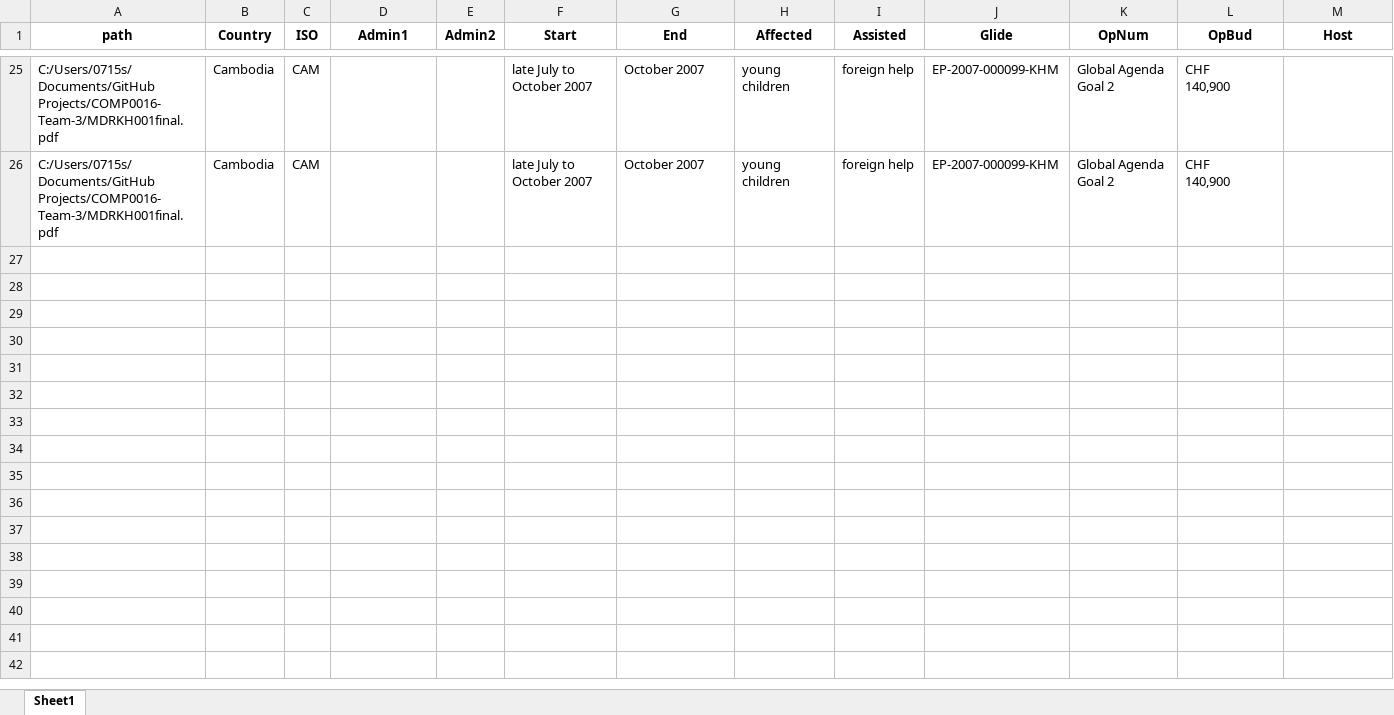
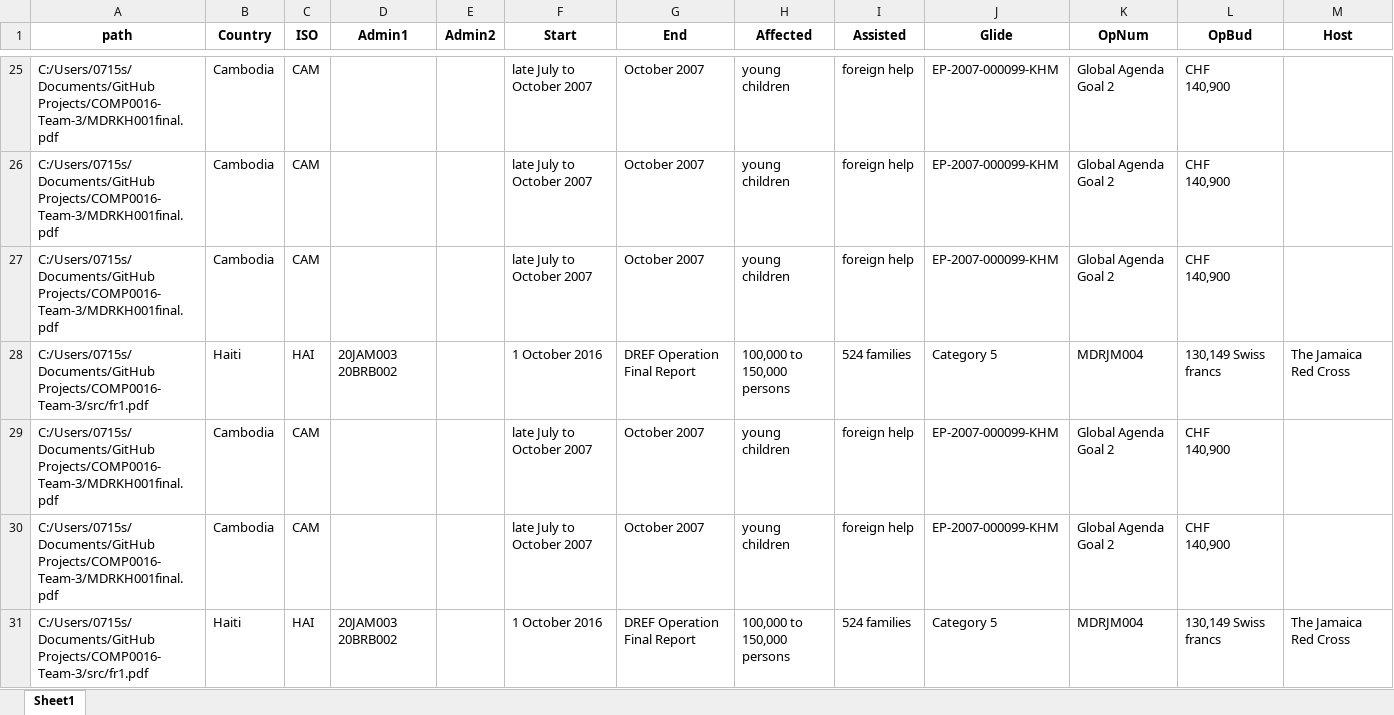
Before and after one commit to StoneChen917/COMP0016-Team-3, an Excel workbook: src/Backend/Integration/batchresults.xlsx, sheet Sheet1, drawn as a sheet; only a part is shown, gaps mark what is left out; values as stored, in another font and other column widths than the file's, no borders; ↵ is a line break in a cell; the diff names each change by its address in the sheet, - before the commit and + after, or states it on an @@ line.

```diff
--- a/src/Backend/Integration/batchresults.xlsx (sheet Sheet1)
+++ b/src/Backend/Integration/batchresults.xlsx (sheet Sheet1)
+row 27: C:/Users/0715s/Documents/GitHub Projects/COMP0016-Team-3/MDRKH001final.pdf | Cambodia | CAM |  |  | late July to October 2007 | October 2007 | young children | foreign help | EP-2007-000099-KHM | Global Agenda Goal 2 | CHF ↵ 140,900
+row 28: C:/Users/0715s/Documents/GitHub Projects/COMP0016-Team-3/src/fr1.pdf | Haiti | HAI | 20JAM003 20BRB002 |  | 1 October 2016 | DREF Operation Final Report | 100,000 to ↵ 150,000 persons | 524 families | Category 5 | MDRJM004 | 130,149 Swiss francs | The Jamaica Red Cross
+row 29: C:/Users/0715s/Documents/GitHub Projects/COMP0016-Team-3/MDRKH001final.pdf | Cambodia | CAM |  |  | late July to October 2007 | October 2007 | young children | foreign help | EP-2007-000099-KHM | Global Agenda Goal 2 | CHF ↵ 140,900
+row 30: C:/Users/0715s/Documents/GitHub Projects/COMP0016-Team-3/MDRKH001final.pdf | Cambodia | CAM |  |  | late July to October 2007 | October 2007 | young children | foreign help | EP-2007-000099-KHM | Global Agenda Goal 2 | CHF ↵ 140,900
+row 31: C:/Users/0715s/Documents/GitHub Projects/COMP0016-Team-3/src/fr1.pdf | Haiti | HAI | 20JAM003 20BRB002 |  | 1 October 2016 | DREF Operation Final Report | 100,000 to ↵ 150,000 persons | 524 families | Category 5 | MDRJM004 | 130,149 Swiss francs | The Jamaica Red Cross
```
Also changed, not shown: 3 other files.
